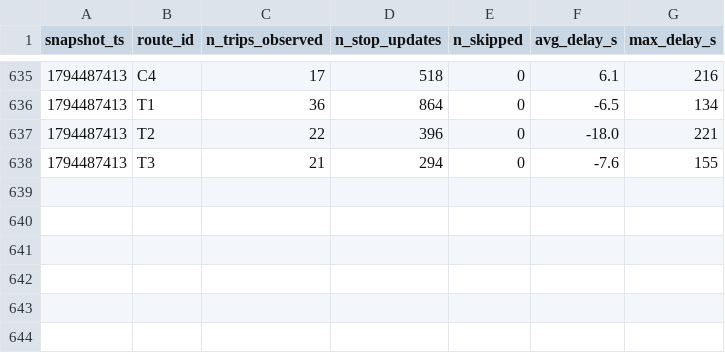
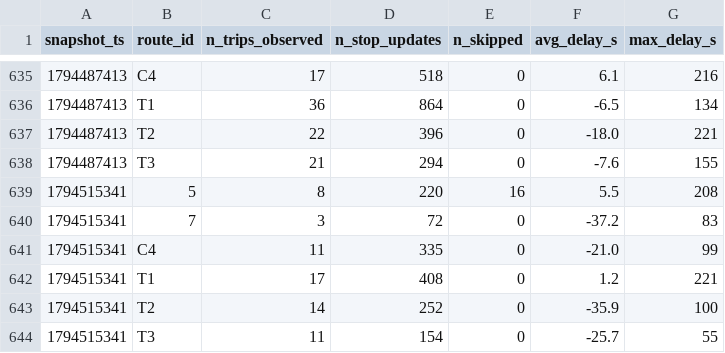
Before and after one commit to adam-hassen-Bi/smart-mobility-lemans-TD2, a CSV file: data/history/route_delays_2026-11.csv, drawn as a sheet; only a part is shown, gaps mark what is left out; the diff names each change by its address in the sheet, - before the commit and + after, or states it on an @@ line.

```diff
--- a/data/history/route_delays_2026-11.csv
+++ b/data/history/route_delays_2026-11.csv
+row 639: 1794515341 | 5 | 8 | 220 | 16 | 5.5 | 208
+row 640: 1794515341 | 7 | 3 | 72 | 0 | -37.2 | 83
+row 641: 1794515341 | C4 | 11 | 335 | 0 | -21.0 | 99
+row 642: 1794515341 | T1 | 17 | 408 | 0 | 1.2 | 221
+row 643: 1794515341 | T2 | 14 | 252 | 0 | -35.9 | 100
+row 644: 1794515341 | T3 | 11 | 154 | 0 | -25.7 | 55
```
Also changed, not shown: 2 other files.
